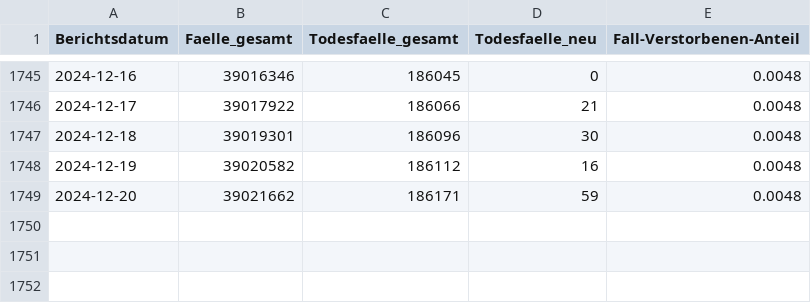
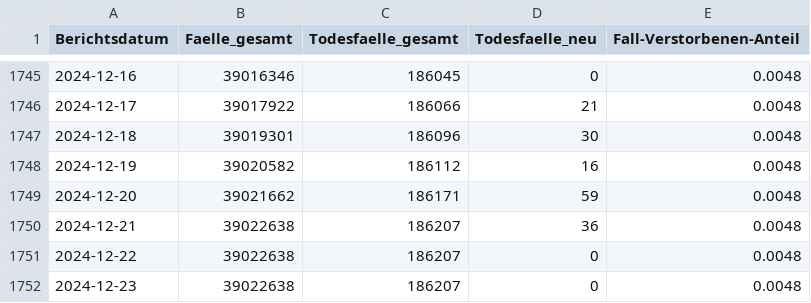
Before and after one commit to robert-koch-institut/COVID-19-Todesfaelle_in_Deutschland, a CSV file: COVID-19-Todesfaelle_Deutschland.csv, drawn as a sheet; only a part is shown, gaps mark what is left out; the diff names each change by its address in the sheet, - before the commit and + after, or states it on an @@ line.

```diff
--- a/COVID-19-Todesfaelle_Deutschland.csv
+++ b/COVID-19-Todesfaelle_Deutschland.csv
+row 1750: 2024-12-21 | 39022638 | 186207 | 36 | 0.0048
+row 1751: 2024-12-22 | 39022638 | 186207 | 0 | 0.0048
+row 1752: 2024-12-23 | 39022638 | 186207 | 0 | 0.0048
```
Also changed, not shown: 7 other files.
